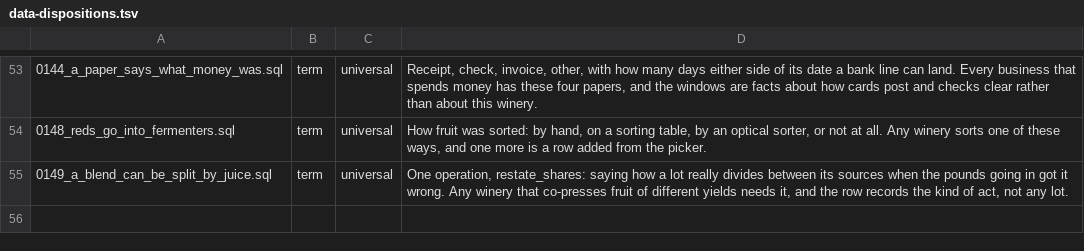
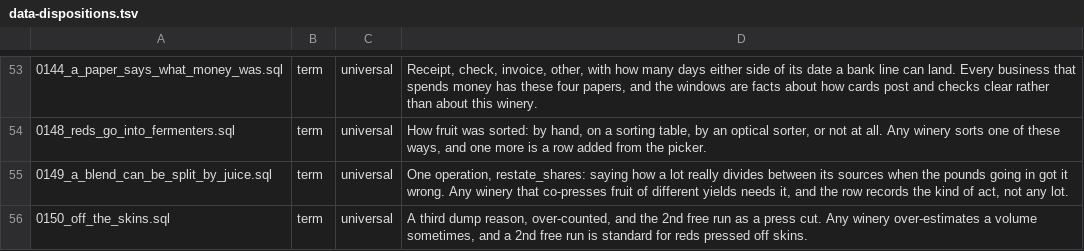
Before and after one commit to VigneronVitae/VSV-Management-Software, a TSV file: docs/review/data-dispositions.tsv, drawn as a sheet; only a part is shown, gaps mark what is left out; the diff names each change by its address in the sheet, - before the commit and + after, or states it on an @@ line.

```diff
--- a/docs/review/data-dispositions.tsv
+++ b/docs/review/data-dispositions.tsv
+row 56: 0150_off_the_skins.sql | term | universal | A third dump reason, over-counted, and the 2nd free run as a press cut. Any winery over-estimates a volume sometimes, and a 2nd free run is standard for reds pressed off skins.
```
Also changed, not shown: 15 other files.
